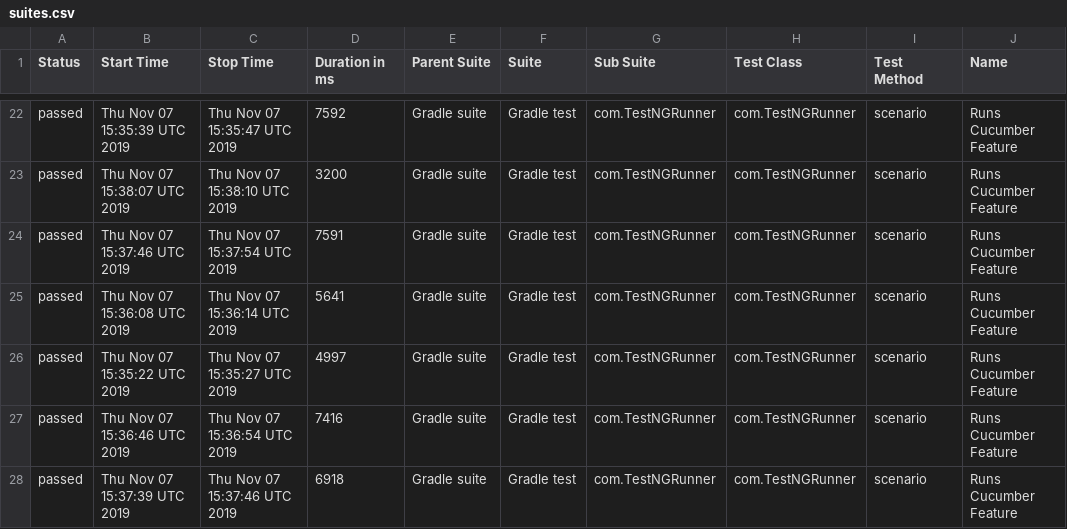
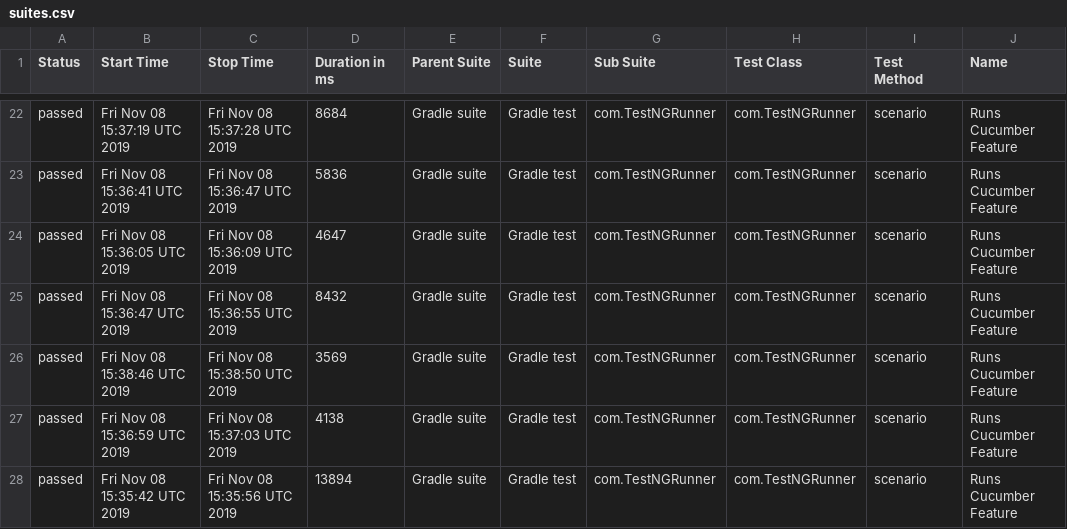
Before and after one commit to kamil-nowocin/Test_Automation-automationpractice, a CSV file: data/suites.csv, drawn as a sheet; only a part is shown, gaps mark what is left out; the diff covers the shown part only; the diff names each change by its address in the sheet, - before the commit and + after, or states it on an @@ line.

```diff
--- a/data/suites.csv
+++ b/data/suites.csv
-B22 (Start Time): Thu Nov 07 15:35:39 UTC 2019
+B22 (Start Time): Fri Nov 08 15:37:19 UTC 2019
-C22 (Stop Time): Thu Nov 07 15:35:47 UTC 2019
+C22 (Stop Time): Fri Nov 08 15:37:28 UTC 2019
-D22 (Duration in ms): 7592
+D22 (Duration in ms): 8684
-B23 (Start Time): Thu Nov 07 15:38:07 UTC 2019
+B23 (Start Time): Fri Nov 08 15:36:41 UTC 2019
-C23 (Stop Time): Thu Nov 07 15:38:10 UTC 2019
+C23 (Stop Time): Fri Nov 08 15:36:47 UTC 2019
-D23 (Duration in ms): 3200
+D23 (Duration in ms): 5836
-B24 (Start Time): Thu Nov 07 15:37:46 UTC 2019
+B24 (Start Time): Fri Nov 08 15:36:05 UTC 2019
-C24 (Stop Time): Thu Nov 07 15:37:54 UTC 2019
+C24 (Stop Time): Fri Nov 08 15:36:09 UTC 2019
-D24 (Duration in ms): 7591
+D24 (Duration in ms): 4647
-B25 (Start Time): Thu Nov 07 15:36:08 UTC 2019
+B25 (Start Time): Fri Nov 08 15:36:47 UTC 2019
-C25 (Stop Time): Thu Nov 07 15:36:14 UTC 2019
+C25 (Stop Time): Fri Nov 08 15:36:55 UTC 2019
-D25 (Duration in ms): 5641
+D25 (Duration in ms): 8432
-B26 (Start Time): Thu Nov 07 15:35:22 UTC 2019
+B26 (Start Time): Fri Nov 08 15:38:46 UTC 2019
-C26 (Stop Time): Thu Nov 07 15:35:27 UTC 2019
+C26 (Stop Time): Fri Nov 08 15:38:50 UTC 2019
-D26 (Duration in ms): 4997
+D26 (Duration in ms): 3569
-B27 (Start Time): Thu Nov 07 15:36:46 UTC 2019
+B27 (Start Time): Fri Nov 08 15:36:59 UTC 2019
-C27 (Stop Time): Thu Nov 07 15:36:54 UTC 2019
+C27 (Stop Time): Fri Nov 08 15:37:03 UTC 2019
-D27 (Duration in ms): 7416
+D27 (Duration in ms): 4138
-B28 (Start Time): Thu Nov 07 15:37:39 UTC 2019
+B28 (Start Time): Fri Nov 08 15:35:42 UTC 2019
-C28 (Stop Time): Thu Nov 07 15:37:46 UTC 2019
+C28 (Stop Time): Fri Nov 08 15:35:56 UTC 2019
-D28 (Duration in ms): 6918
+D28 (Duration in ms): 13894
```
Also changed, not shown: 60 edited cells elsewhere in this file, 48 other files.
